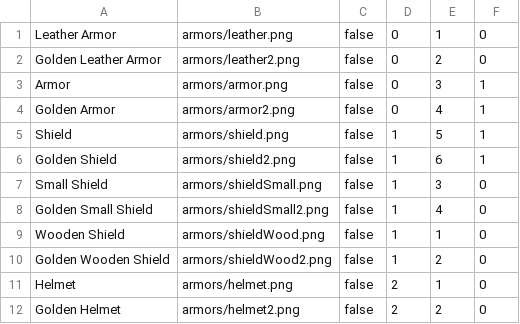
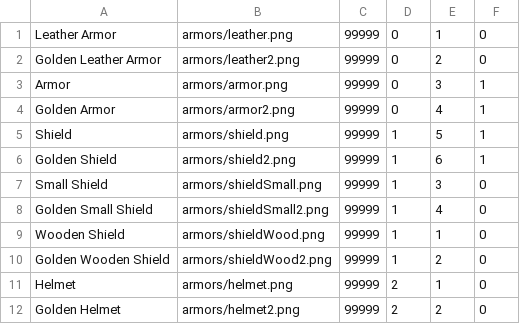
Before and after one commit to vonpredel/libGDXGame, a CSV file: core/assets/dataItems/armors.csv, drawn as a sheet.

```diff
--- a/core/assets/dataItems/armors.csv
+++ b/core/assets/dataItems/armors.csv
@@ -1,12 +1,12 @@
-Leather Armor,armors/leather.png,false,0,1,0
-Golden Leather Armor,armors/leather2.png,false,0,2,0
-Armor,armors/armor.png,false,0,3,1
-Golden Armor,armors/armor2.png,false,0,4,1
-Shield,armors/shield.png,false,1,5,1
-Golden Shield,armors/shield2.png,false,1,6,1
-Small Shield,armors/shieldSmall.png,false,1,3,0
-Golden Small Shield,armors/shieldSmall2.png,false,1,4,0
-Wooden Shield,armors/shieldWood.png,false,1,1,0
-Golden Wooden Shield,armors/shieldWood2.png,false,1,2,0
-Helmet,armors/helmet.png,false,2,1,0
-Golden Helmet,armors/helmet2.png,false,2,2,0
+Leather Armor,armors/leather.png,99999,0,1,0
+Golden Leather Armor,armors/leather2.png,99999,0,2,0
+Armor,armors/armor.png,99999,0,3,1
+Golden Armor,armors/armor2.png,99999,0,4,1
+Shield,armors/shield.png,99999,1,5,1
+Golden Shield,armors/shield2.png,99999,1,6,1
+Small Shield,armors/shieldSmall.png,99999,1,3,0
+Golden Small Shield,armors/shieldSmall2.png,99999,1,4,0
+Wooden Shield,armors/shieldWood.png,99999,1,1,0
+Golden Wooden Shield,armors/shieldWood2.png,99999,1,2,0
+Helmet,armors/helmet.png,99999,2,1,0
+Golden Helmet,armors/helmet2.png,99999,2,2,0
```
Also changed, not shown: core/assets/dataItems/usableitems.csv, core/assets/dataItems/weapons.csv, 10 other files.
